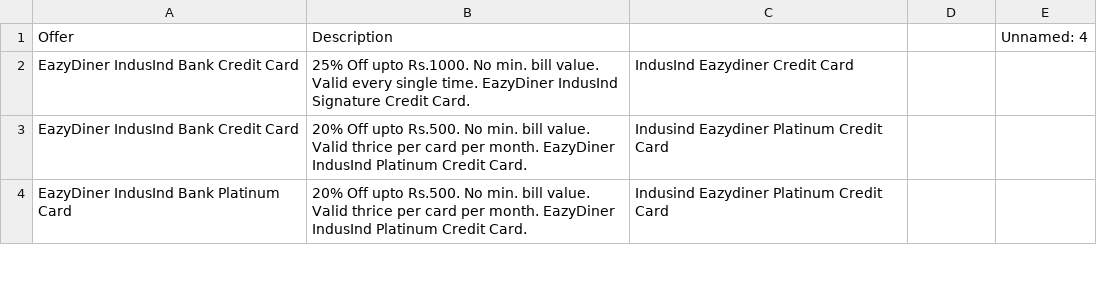
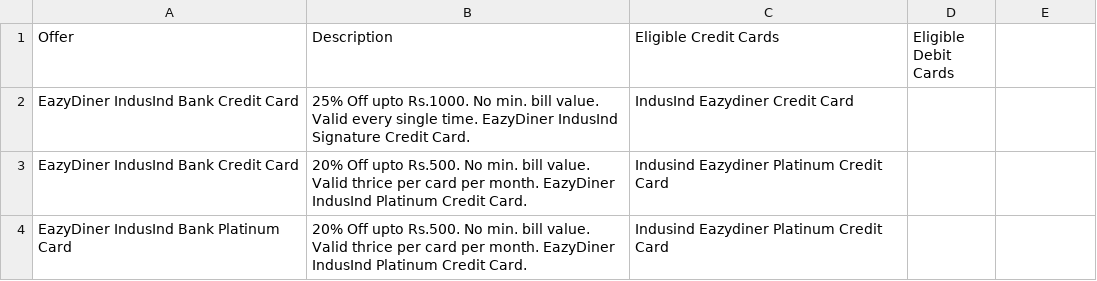
Before and after one commit to Myrupaya/Dineout-Offers, a CSV file: Dineout_Offers/public/Eazydiner.csv, drawn as a sheet; only a part is shown.

Commit message:
new

```diff
--- a/Dineout_Offers/public/Eazydiner.csv
+++ b/Dineout_Offers/public/Eazydiner.csv
@@ -1,2 +1,2 @@
-Offer,Description,,,Unnamed: 4
+Offer,Description,Eligible Credit Cards,Eligible Debit Cards
 EazyDiner IndusInd Bank Credit Card,25% Off upto Rs.1000. No min. bill value. Valid every single time. EazyDiner IndusInd Signature Credit Card.,IndusInd Eazydiner Credit Card,,
```
